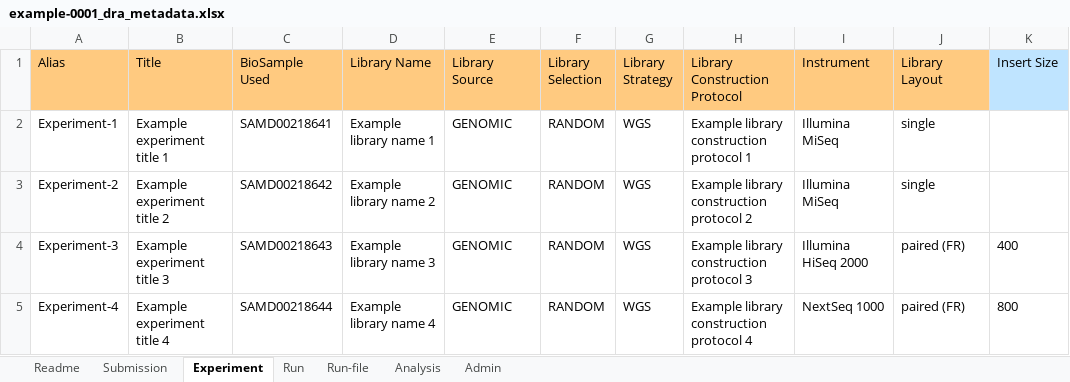
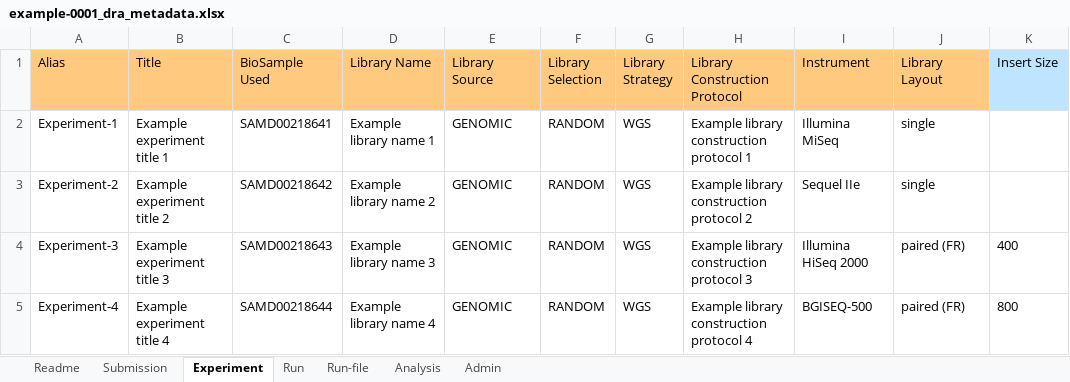
Before and after one commit to ddbj/submission-excel2xml, an Excel workbook: example/example-0001_dra_metadata.xlsx, sheet Experiment, drawn as a sheet; values as stored, in another font and other column widths than the file's, no borders; the diff names each change by its address in the sheet, - before the commit and + after, or states it on an @@ line.

```diff
--- a/example/example-0001_dra_metadata.xlsx (sheet Experiment)
+++ b/example/example-0001_dra_metadata.xlsx (sheet Experiment)
-I3 (Instrument): Illumina MiSeq
+I3 (Instrument): Sequel IIe
-I5 (Instrument): NextSeq 1000
+I5 (Instrument): BGISEQ-500
```
Also changed, not shown: sheet Admin, sheet Readme, example/example-0002_dra_metadata.xlsx, metadata_dra.xlsx, 2 other files.
